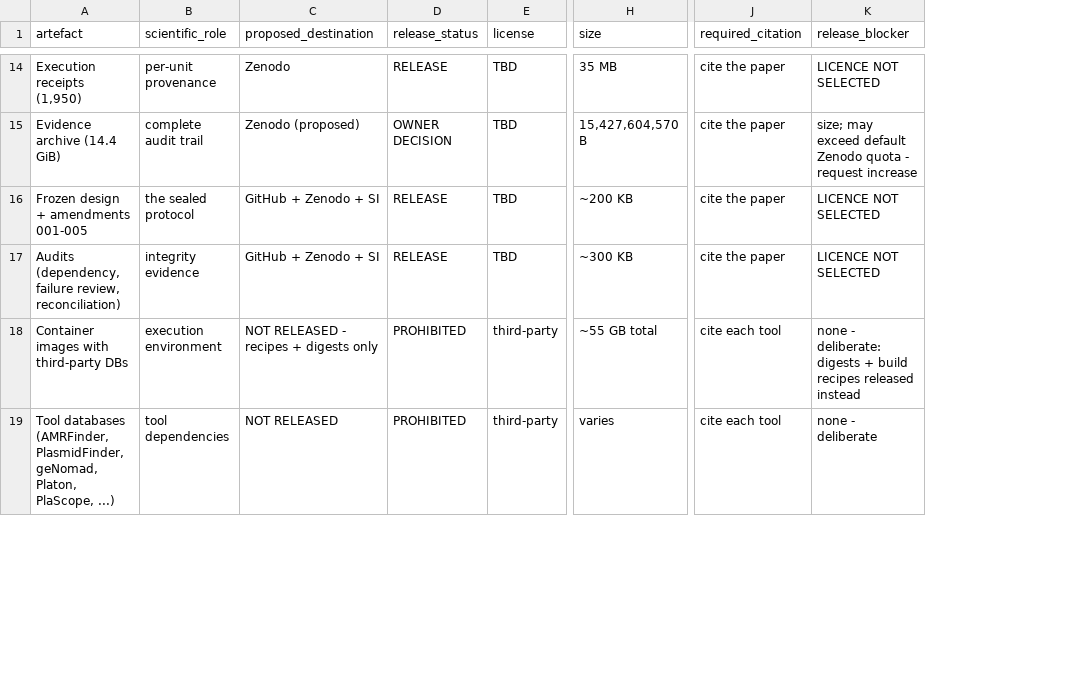
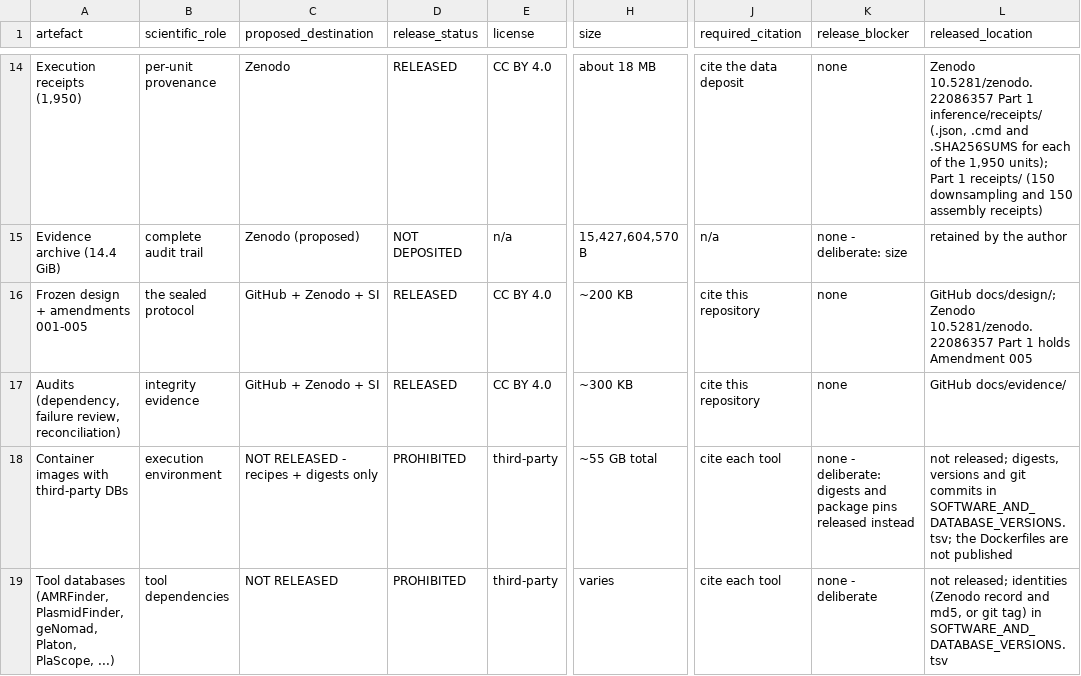
Before and after one commit to piranfar/PlasmidCall, a TSV file: docs/release/PUBLIC_RELEASE_MATRIX.tsv, drawn as a sheet; only a part is shown, gaps mark what is left out; the diff covers the shown part only; the diff names each change by its address in the sheet, - before the commit and + after, or states it on an @@ line.

```diff
--- a/docs/release/PUBLIC_RELEASE_MATRIX.tsv
+++ b/docs/release/PUBLIC_RELEASE_MATRIX.tsv
+column L (released_location), rows 14-19: Zenodo 10.5281/zenodo.22086357 Part 1 inference/receipts/ (.json, .cmd and .SHA256SUMS for each of the 1,950 units); Part 1 receipts/ (150 downsampling and 150 assembly receipts) | retained by the author | GitHub docs/design/; Zenodo 10.5281/zenodo.22086357 Part 1 holds Amendment 005 | GitHub docs/evidence/ | not released; digests, versions and git commits in SOFTWARE_AND_DATABASE_VERSIONS.tsv; the Dockerfiles are not published | not released; identities (Zenodo record and md5, or git tag) in SOFTWARE_AND_DATABASE_VERSIONS.tsv
-D14 (release_status): RELEASE
+D14 (release_status): RELEASED
-E14 (license): TBD
+E14 (license): CC BY 4.0
-H14 (size): 35 MB
+H14 (size): about 18 MB
-J14 (required_citation): cite the paper
+J14 (required_citation): cite the data deposit
-K14 (release_blocker): LICENCE NOT SELECTED
+K14 (release_blocker): none
-D15 (release_status): OWNER DECISION
+D15 (release_status): NOT DEPOSITED
-E15 (license): TBD
+E15 (license): n/a
-J15 (required_citation): cite the paper
+J15 (required_citation): n/a
-K15 (release_blocker): size; may exceed default Zenodo quota - request increase
+K15 (release_blocker): none - deliberate: size
-D16:D17 (release_status): RELEASE
+D16:D17 (release_status): RELEASED
-E16:E17 (license): TBD
+E16:E17 (license): CC BY 4.0
-J16:J17 (required_citation): cite the paper
+J16:J17 (required_citation): cite this repository
-K16:K17 (release_blocker): LICENCE NOT SELECTED
+K16:K17 (release_blocker): none
-K18 (release_blocker): …deliberate: digests + build recipes released instead
+K18 (release_blocker): …deliberate: digests and package pins released instead
```
Also changed, not shown: 4 added rows and 90 edited cells elsewhere in this file, SOFTWARE_AND_DATABASE_VERSIONS.tsv, docs/release/THIRD_PARTY_LICENSE_AUDIT.tsv, 38 other files.
